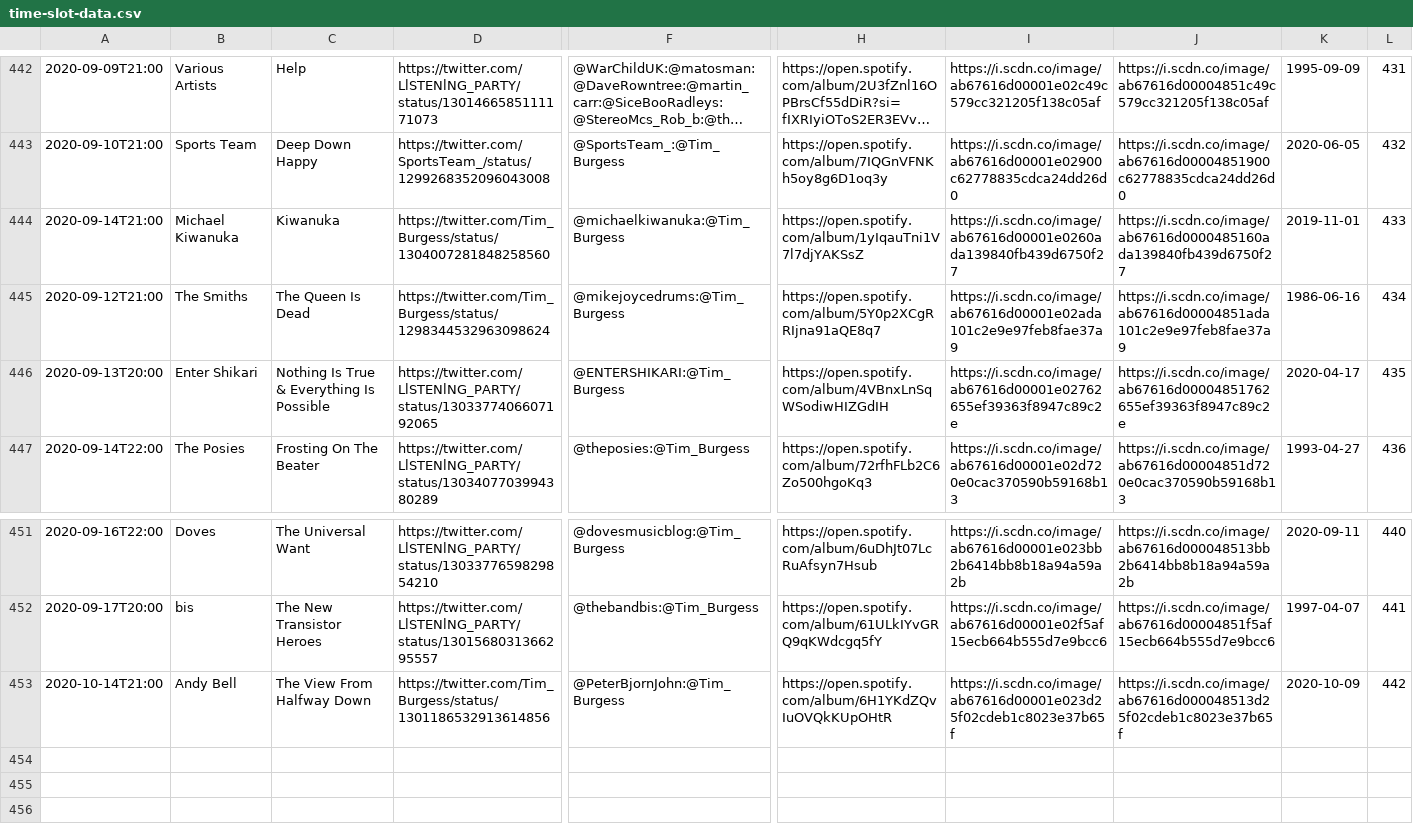
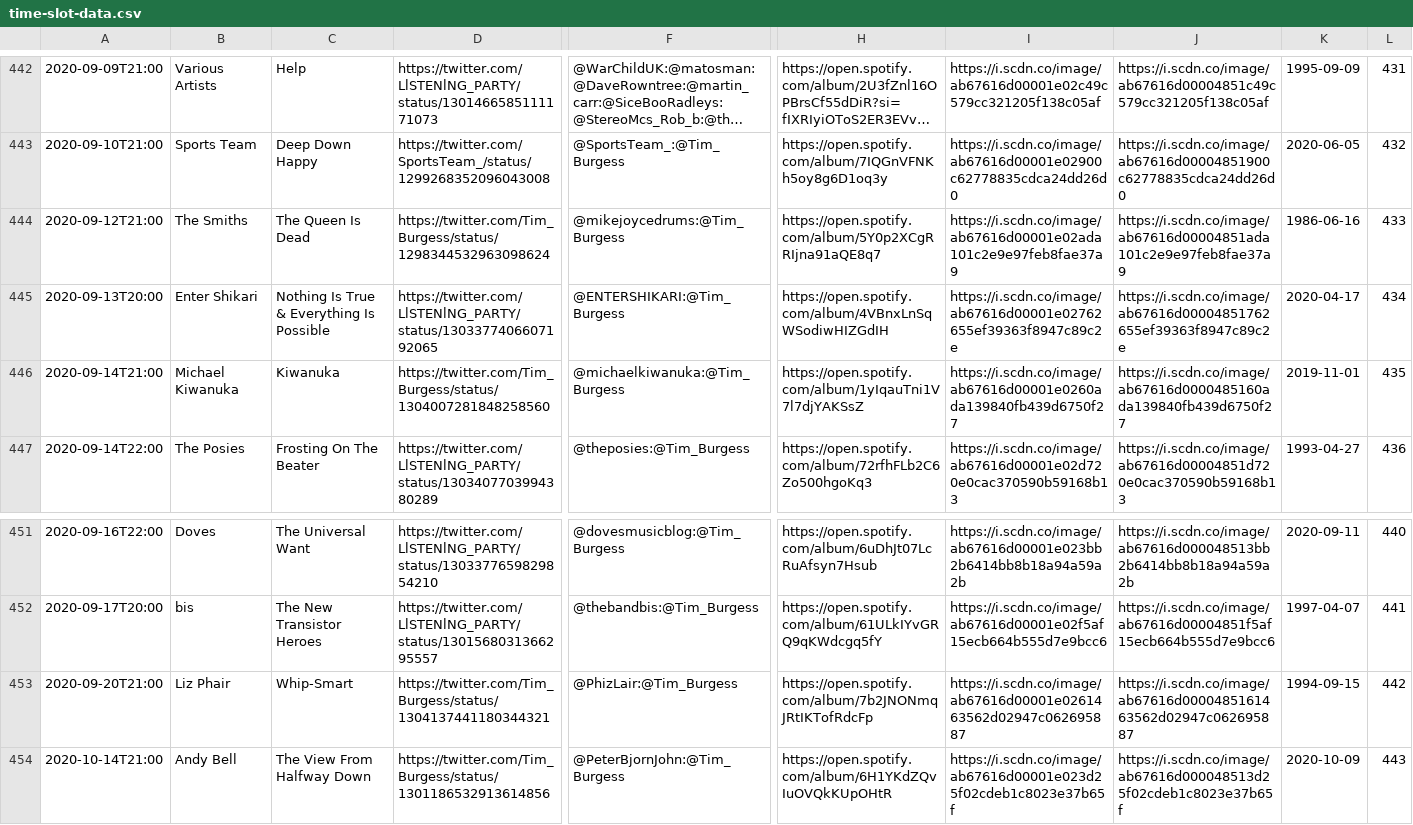
Before and after one commit to matbroughty/timstwitterlisteningparty, a CSV file: data/time-slot-data.csv, drawn as a sheet; only a part is shown, gaps mark what is left out; long unchanged cells end in …; removed rows and columns are numbered as before the commit, all else as after; rows hold the shown columns only; the diff names each change by its address in the sheet, - before the commit and + after, or states it on an @@ line.

Commit message:
Liz Phair added

```diff
--- a/data/time-slot-data.csv
+++ b/data/time-slot-data.csv
-row 444: 2020-09-14T21:00 | Michael Kiwanuka | Kiwanuka | https://twitter.com/Tim_Burgess/status/1304007281848258560 | @michaelkiwanuka:@Tim_Burgess | https://open.spotify.com/album/1yIqauTni1V7l7djYAKSsZ | https://i.scdn.co/image/ab67616d00001e0260ada139840fb439d6750f27 | https://i.scdn.co/image/ab67616d0000485160ada139840fb439d6750f27 | 2019-11-01 | 433
-L444: 434
+L444: 433
-L445: 435
+L445: 434
+row 446: 2020-09-14T21:00 | Michael Kiwanuka | Kiwanuka | https://twitter.com/Tim_Burgess/status/1304007281848258560 | @michaelkiwanuka:@Tim_Burgess | https://open.spotify.com/album/1yIqauTni1V7l7djYAKSsZ | https://i.scdn.co/image/ab67616d00001e0260ada139840fb439d6750f27 | https://i.scdn.co/image/ab67616d0000485160ada139840fb439d6750f27 | 2019-11-01 | 435
+row 453: 2020-09-20T21:00 | Liz Phair | Whip-Smart | https://twitter.com/Tim_Burgess/status/1304137441180344321 | @PhizLair:@Tim_Burgess | https://open.spotify.com/album/7b2JNONmqJRtIKTofRdcFp | https://i.scdn.co/image/ab67616d00001e0261463562d02947c062695887 | https://i.scdn.co/image/ab67616d0000485161463562d02947c062695887 | 1994-09-15 | 442
-L454: 442
+L454: 443
```
Also changed, not shown: 3 other files.
